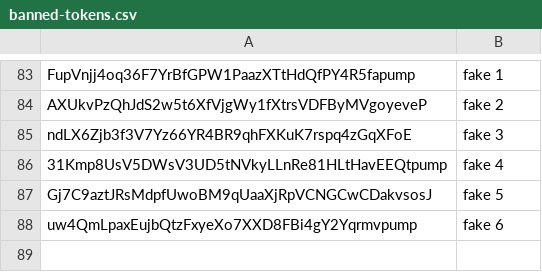
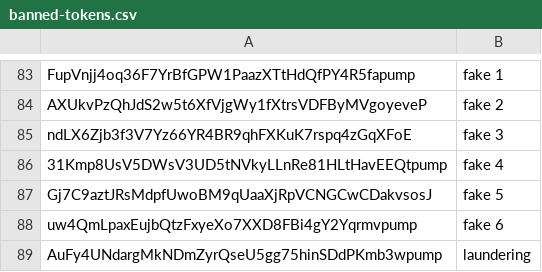
Before and after one commit to jup-ag/tokens-public, a CSV file: banned-tokens.csv, drawn as a sheet; only a part is shown, gaps mark what is left out.

Commit message:
bann qsh

```diff
--- a/banned-tokens.csv
+++ b/banned-tokens.csv
@@ -88 +88,2 @@ Gj7C9aztJRsMdpfUwoBM9qUaaXjRpVCNGCwCDakvsosJ, fake 5
 uw4QmLpaxEujbQtzFxyeXo7XXD8FBi4gY2Yqrmvpump, fake 6
+AuFy4UNdargMkNDmZyrQseU5gg75hinSDdPKmb3wpump,laundering
```
